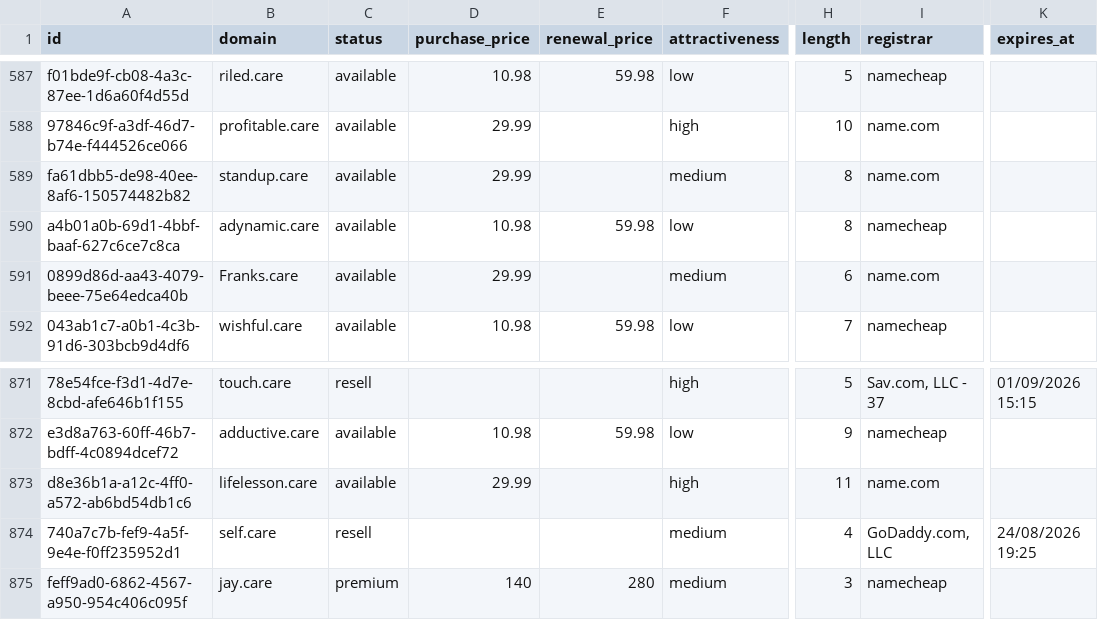
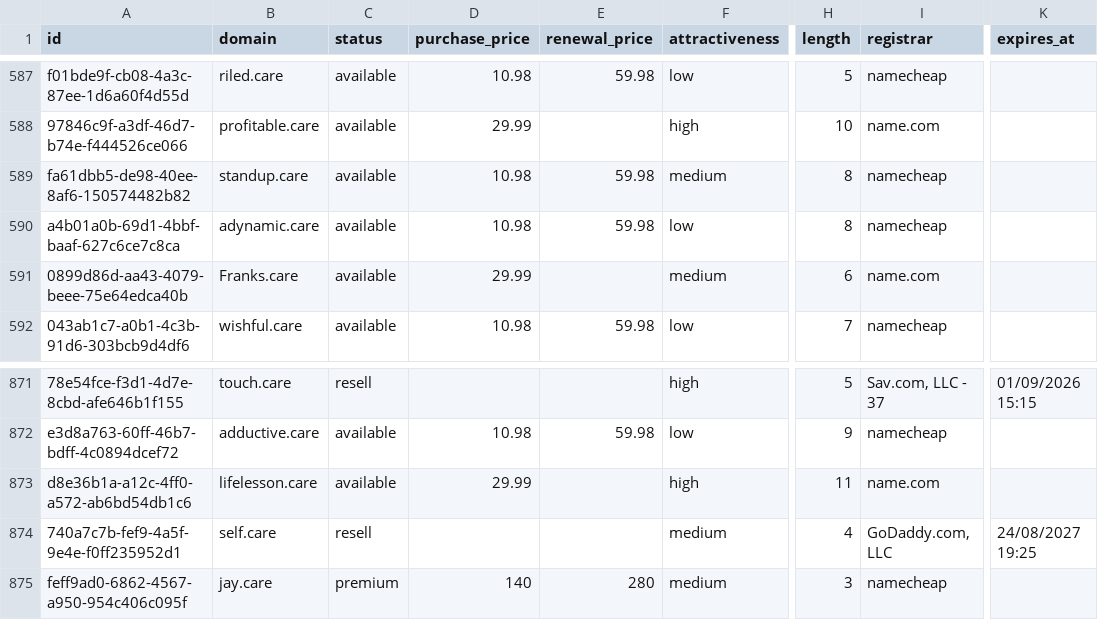
Before and after one commit to UniqueDomains/care-oneword-domains, a CSV file: care.csv, drawn as a sheet; only a part is shown, gaps mark what is left out; the diff names each change by its address in the sheet, - before the commit and + after, or states it on an @@ line.

Commit message:
Domains update

```diff
--- a/care.csv
+++ b/care.csv
-D589 (purchase_price): 29.99
+D589 (purchase_price): 10.98
-E589 (renewal_price): (empty)
+E589 (renewal_price): 59.98
-I589 (registrar): name.com
+I589 (registrar): namecheap
-K874 (expires_at): 24/08/2026 19:25
+K874 (expires_at): 24/08/2027 19:25
```
Also changed, not shown: 4 other files.
